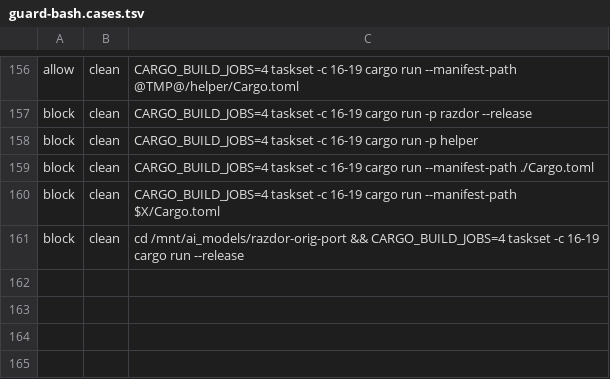
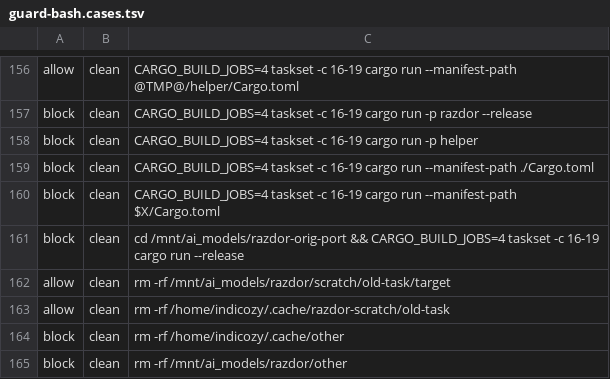
Before and after one commit to indicozy/razdor, a TSV file: .claude/hooks/guard-bash.cases.tsv, drawn as a sheet; only a part is shown, gaps mark what is left out.

```diff
--- a/.claude/hooks/guard-bash.cases.tsv
+++ b/.claude/hooks/guard-bash.cases.tsv
@@ -161 +161,5 @@ block	clean	CARGO_BUILD_JOBS=4 taskset -c 16-19 cargo run --manifest-path $X/Car
 block	clean	cd /mnt/ai_models/razdor-orig-port && CARGO_BUILD_JOBS=4 taskset -c 16-19 cargo run --release
+allow	clean	rm -rf /mnt/ai_models/razdor/scratch/old-task/target
+allow	clean	rm -rf /home/indicozy/.cache/razdor-scratch/old-task
+block	clean	rm -rf /home/indicozy/.cache/other
+block	clean	rm -rf /mnt/ai_models/razdor/other
```
Also changed, not shown: 1 other file.
